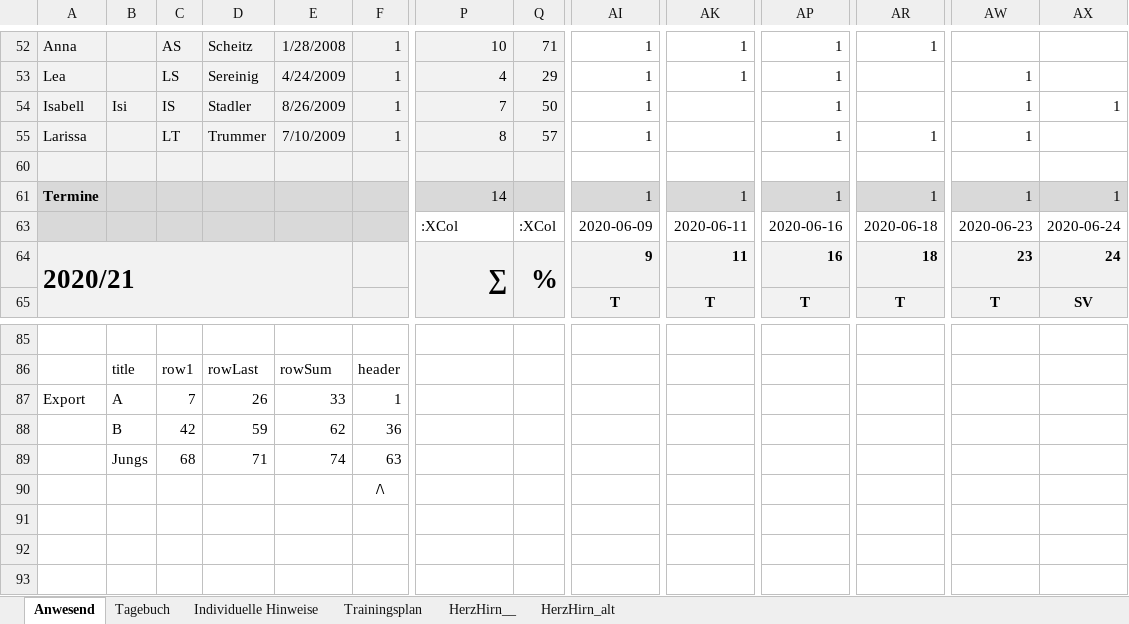
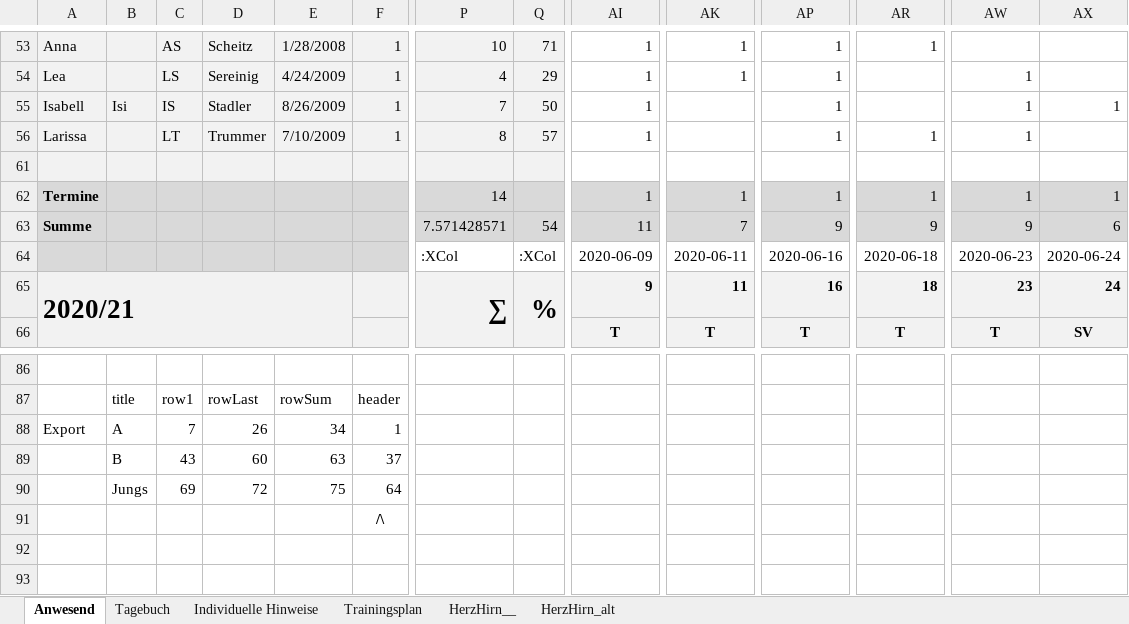
Before and after one commit to volleybase/brueckl-hotvolleys-source, an Excel workbook: _work/presence/excel/Training.xlsm, sheet Anwesend, drawn as a sheet; only a part is shown, gaps mark what is left out; the shorter side is filled out with more unchanged rows; values as stored, in another font and other column widths than the file's, no borders; charts and pictures not drawn; addresses are those after the commit; rows hold the shown columns only; the diff covers the shown part only; the diff names each change by its address in the sheet, - before the commit and + after, or states it on an @@ line.

```diff
--- a/_work/presence/excel/Training.xlsm (sheet Anwesend)
+++ b/_work/presence/excel/Training.xlsm (sheet Anwesend)
@@ row 63 unhidden: Summe |  |  |  |  |  | 7.571428571 | 54 | 11 | 7 | 9 | 9 | 9 | 6 @@
-E88: 33
+E88: 34
-C89: 42
+C89: 43
-D89: 59
+D89: 60
-E89: 62
+E89: 63
-F89: 36
+F89: 37
-C90: 68
+C90: 69
-D90: 71
+D90: 72
-E90: 74
+E90: 75
-F90: 63
+F90: 64
```
Also changed, not shown: 2 added rows, 1 hidden or unhidden row and 58 edited cells elsewhere in this sheet, sheet Tagebuch, formulas that keep their value, hidden cells, charts or pictures, 3 other files.
